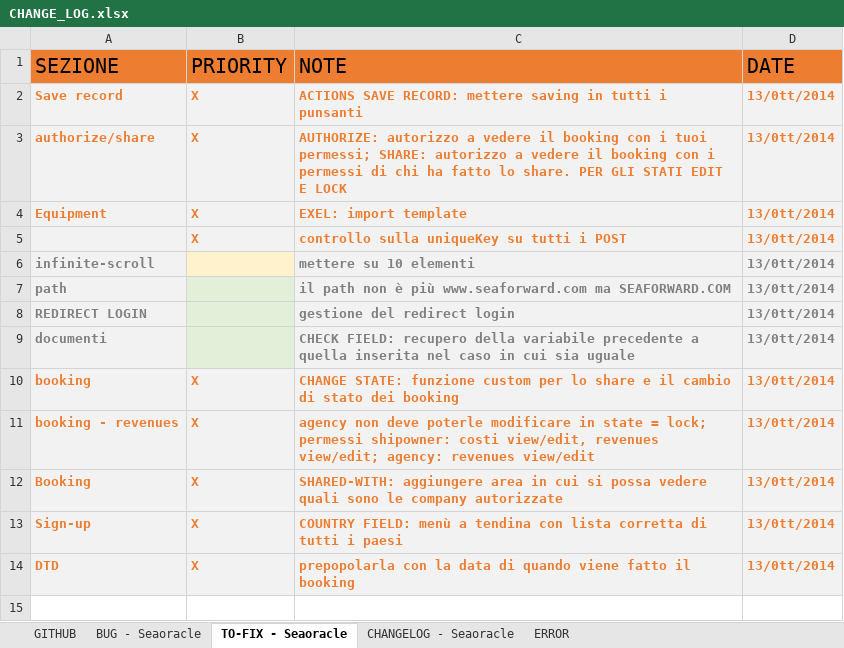
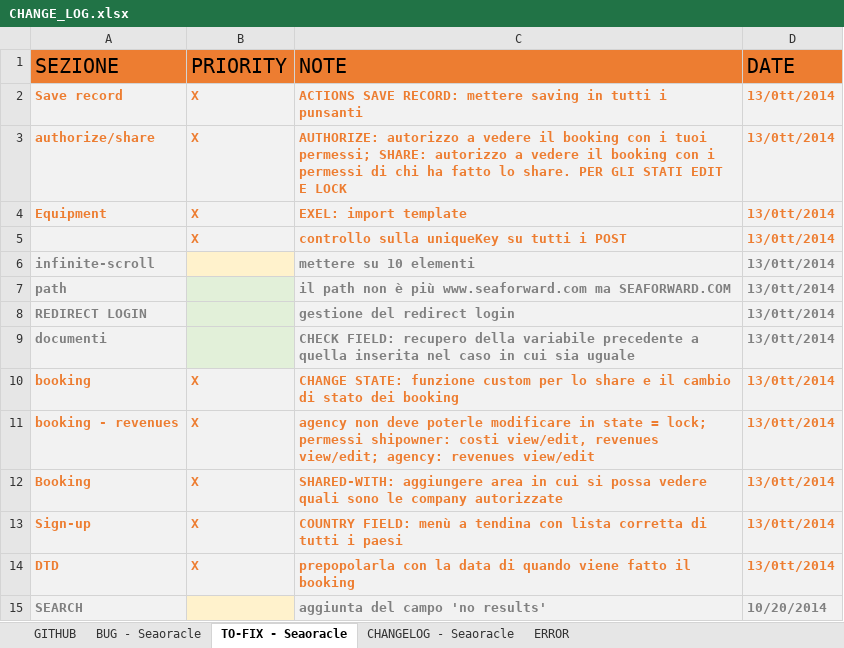
Before and after one commit to robysanf/seaoracle, an Excel workbook: DOC/CHANGE_LOG.xlsx, sheet TO-FIX - Seaoracle, drawn as a sheet; values as stored, in another font and other column widths than the file's, no borders; table styles not drawn; the diff names each change by its address in the sheet, - before the commit and + after, or states it on an @@ line.

```diff
--- a/DOC/CHANGE_LOG.xlsx (sheet TO-FIX - Seaoracle)
+++ b/DOC/CHANGE_LOG.xlsx (sheet TO-FIX - Seaoracle)
+row 15: SEARCH |  | aggiunta del campo 'no results' | 10/20/2014
```
Also changed, not shown: sheet BUG - Seaoracle, 45 other files.
